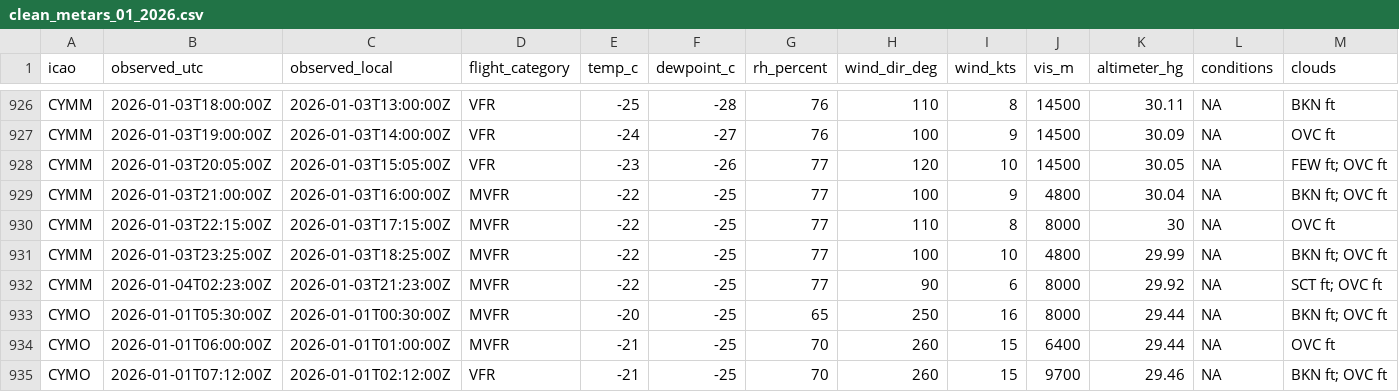
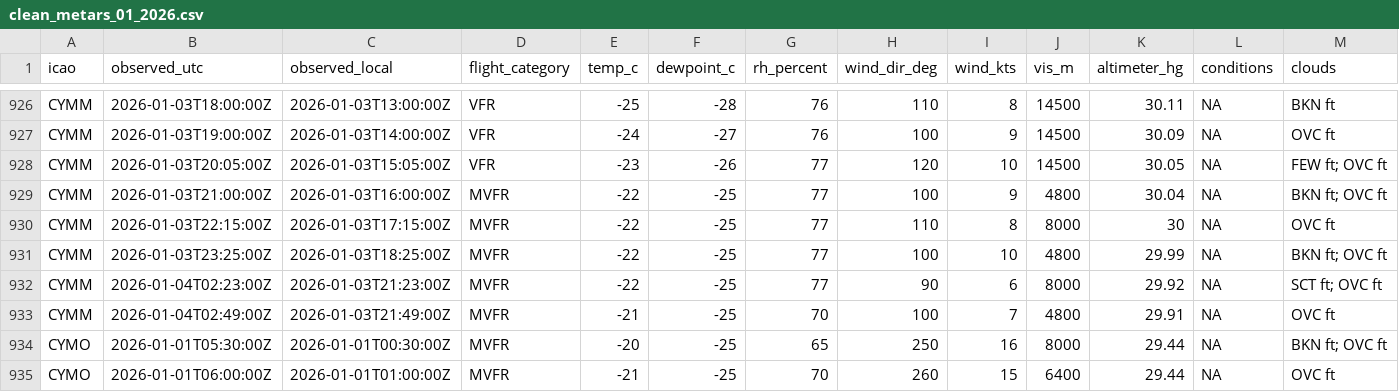
Before and after one commit to NoahCornish/Canada-Flight-Conditions-Research-Project, a CSV file: clean_metars_01_2026.csv, drawn as a sheet; only a part is shown, gaps mark what is left out; the shorter side is filled out with more unchanged rows; rows hold the shown columns only; the diff covers the shown part only; the diff names each change by its address in the sheet, - before the commit and + after, or states it on an @@ line.

```diff
--- a/clean_metars_01_2026.csv
+++ b/clean_metars_01_2026.csv
+row 933: CYMM | 2026-01-04T02:49:00Z | 2026-01-03T21:49:00Z | MVFR | -21 | -25 | 70 | 100 | 7 | 4800 | 29.91 | NA | OVC ft
```
Also changed, not shown: 10 added rows elsewhere in this file, 3 other files.
